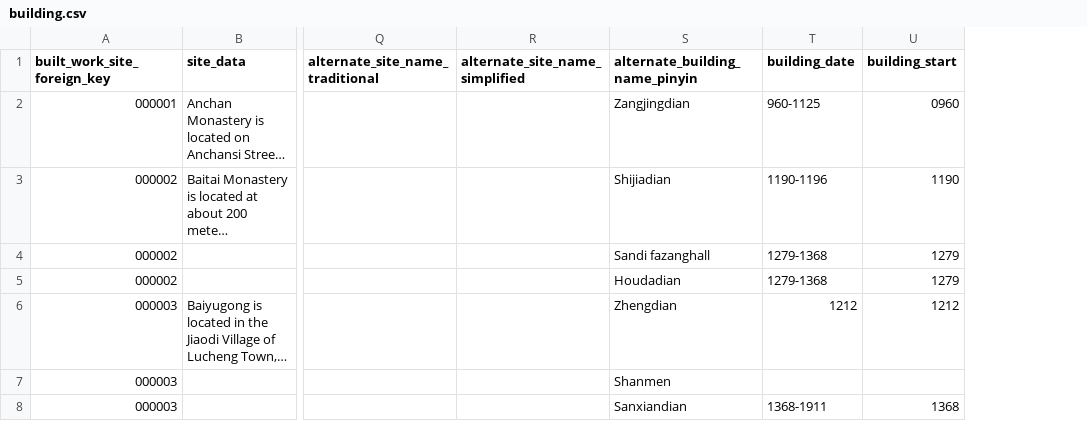
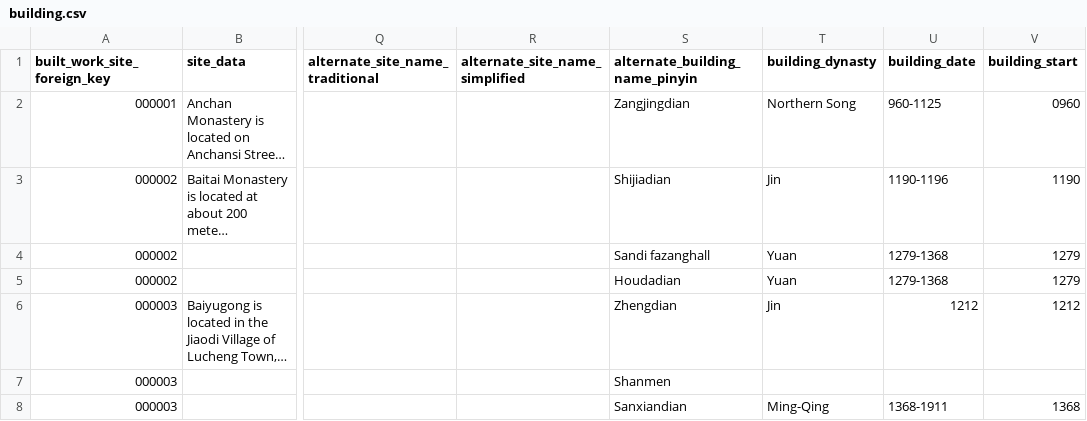
Before and after one commit to VandyVRC/tcadrt, a CSV file: building/building.csv, drawn as a sheet; only a part is shown, gaps mark what is left out; long unchanged cells end in …; the diff covers the shown part only; the diff names each change by its address in the sheet, - before the commit and + after, or states it on an @@ line.

Commit message:
adding dates for individual buildings and editing

```diff
--- a/building/building.csv
+++ b/building/building.csv
+column T (building_dynasty), rows 2-8: Northern Song | Jin | Yuan | Yuan | Jin |  | Ming-Qing
```
Also changed, not shown: 45 edited cells elsewhere in this file, site/site.csv.
